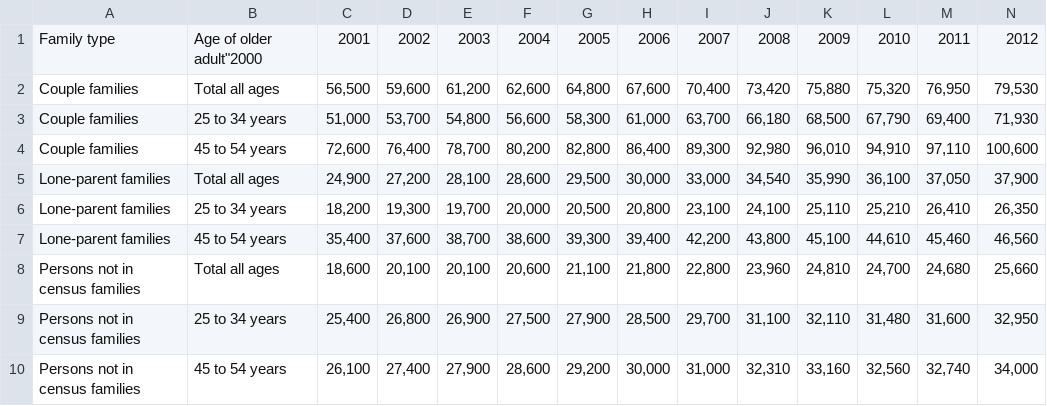
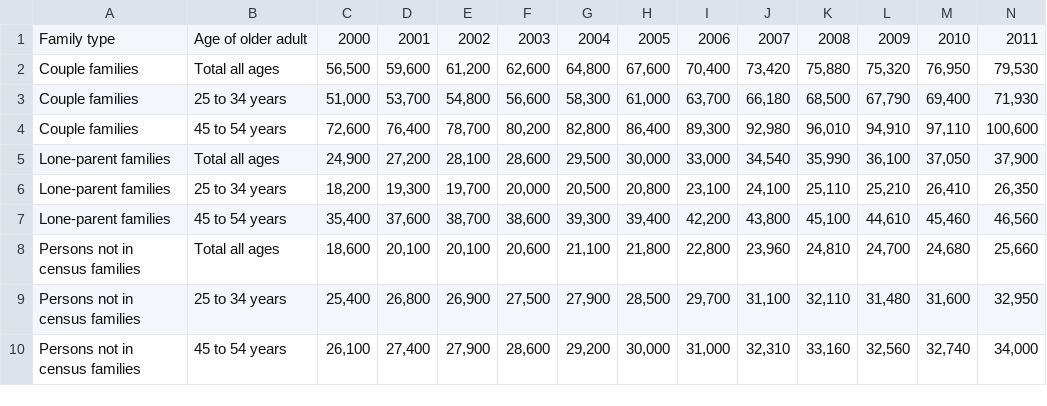
Before and after one commit to jasrajtaneja1/DataVis, a CSV file: src/data/household_income.csv, drawn as a sheet; only a part is shown; removed rows and columns are numbered as before the commit, all else as after; rows hold the shown columns only; the diff names each change by its address in the sheet, - before the commit and + after, or states it on an @@ line.

Commit message:
fixed comma error

```diff
--- a/src/data/household_income.csv
+++ b/src/data/household_income.csv
-row 1: Family type | Age of older adult"2000 | 2001 | 2002 | 2003 | 2004 | 2005 | 2006 | 2007 | 2008 | 2009 | 2010 | 2011 | 2012
+row 1: Family type | Age of older adult | 2000 | 2001 | 2002 | 2003 | 2004 | 2005 | 2006 | 2007 | 2008 | 2009 | 2010 | 2011
```
